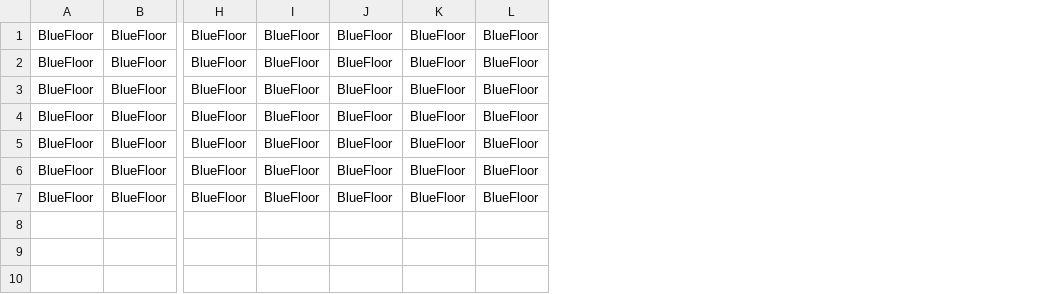
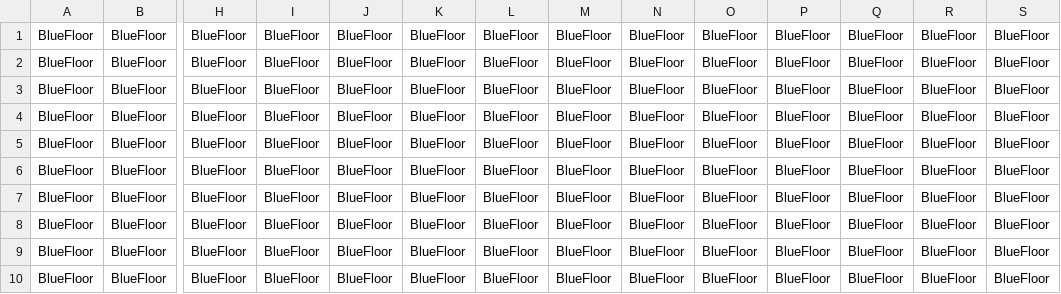
Before and after one commit to Js-cook/CSE-3902-Project, a CSV file: Content/Room1.csv, drawn as a sheet; only a part is shown, gaps mark what is left out; rows hold the shown columns only; the diff names each change by its address in the sheet, - before the commit and + after, or states it on an @@ line.

Commit message:
Rough room and tile implementation

```diff
--- a/Content/Room1.csv
+++ b/Content/Room1.csv
+column M, rows 1-7: all BlueFloor
+column N, rows 1-7: all BlueFloor
+column O, rows 1-7: all BlueFloor
+column P, rows 1-7: all BlueFloor
+column Q, rows 1-7: all BlueFloor
+column R, rows 1-7: all BlueFloor
+column S, rows 1-7: all BlueFloor
+row 8: BlueFloor | BlueFloor | BlueFloor | BlueFloor | BlueFloor | BlueFloor | BlueFloor | BlueFloor | BlueFloor | BlueFloor | BlueFloor | BlueFloor | BlueFloor | BlueFloor
+row 9: BlueFloor | BlueFloor | BlueFloor | BlueFloor | BlueFloor | BlueFloor | BlueFloor | BlueFloor | BlueFloor | BlueFloor | BlueFloor | BlueFloor | BlueFloor | BlueFloor
+row 10: BlueFloor | BlueFloor | BlueFloor | BlueFloor | BlueFloor | BlueFloor | BlueFloor | BlueFloor | BlueFloor | BlueFloor | BlueFloor | BlueFloor | BlueFloor | BlueFloor
```
Also changed, not shown: 1 other file.
